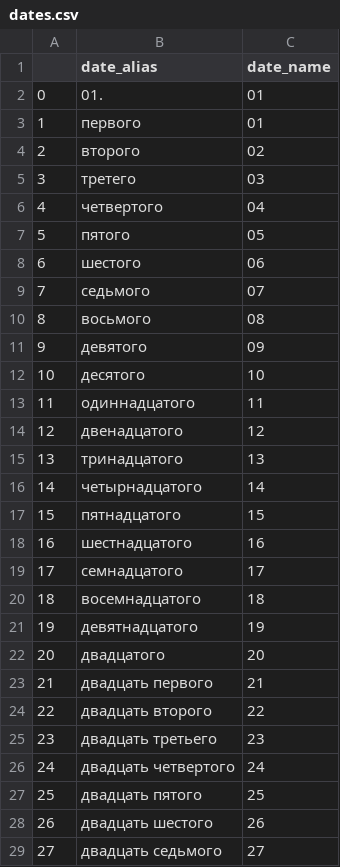
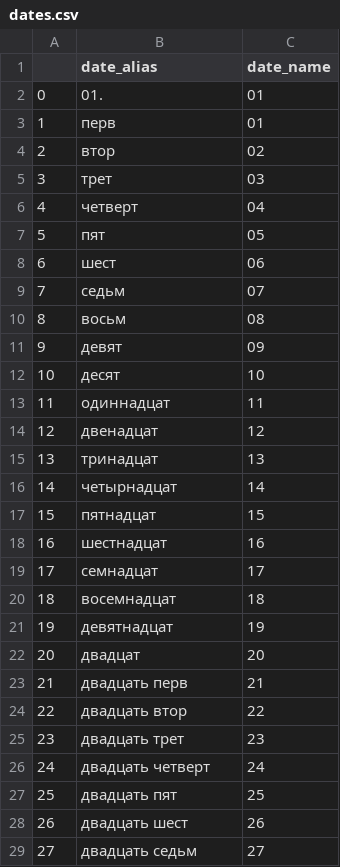
Before and after one commit to Kryukov-And/currency_bot, a CSV file: dates.csv, drawn as a sheet; only a part is shown; the diff covers the shown part only.

Commit message:
fix dates

```diff
--- a/dates.csv
+++ b/dates.csv
@@ -2,28 +2,28 @@
 0, 01.,01
-1,первого,01
-2,второго,02
-3,третего,03
-4,четвертого,04
-5,пятого,05
-6,шестого,06
-7,седьмого,07
-8,восьмого,08
-9,девятого,09
-10,десятого,10
-11,одиннадцатого,11
-12,двенадцатого,12
-13,тринадцатого,13
-14,четырнадцатого,14
-15,пятнадцатого,15
-16,шестнадцатого,16
-17,семнадцатого,17
-18,восемнадцатого,18
-19,девятнадцатого,19
-20,двадцатого,20
-21,двадцать первого,21
-22,двадцать второго,22
-23,двадцать третьего,23
-24,двадцать четвертого,24
-25,двадцать пятого,25
-26,двадцать шестого,26
-27,двадцать седьмого,27
+1,перв,01
+2,втор,02
+3,трет,03
+4,четверт,04
+5,пят,05
+6,шест,06
+7,седьм,07
+8,восьм,08
+9,девят,09
+10,десят,10
+11,одиннадцат,11
+12,двенадцат,12
+13,тринадцат,13
+14,четырнадцат,14
+15,пятнадцат,15
+16,шестнадцат,16
+17,семнадцат,17
+18,восемнадцат,18
+19,девятнадцат,19
+20,двадцат,20
+21,двадцать перв,21
+22,двадцать втор,22
+23,двадцать трет,23
+24,двадцать четверт,24
+25,двадцать пят,25
+26,двадцать шест,26
+27,двадцать седьм,27
```
Also changed, not shown: 4 edited cells elsewhere in this file, 2 other files.
